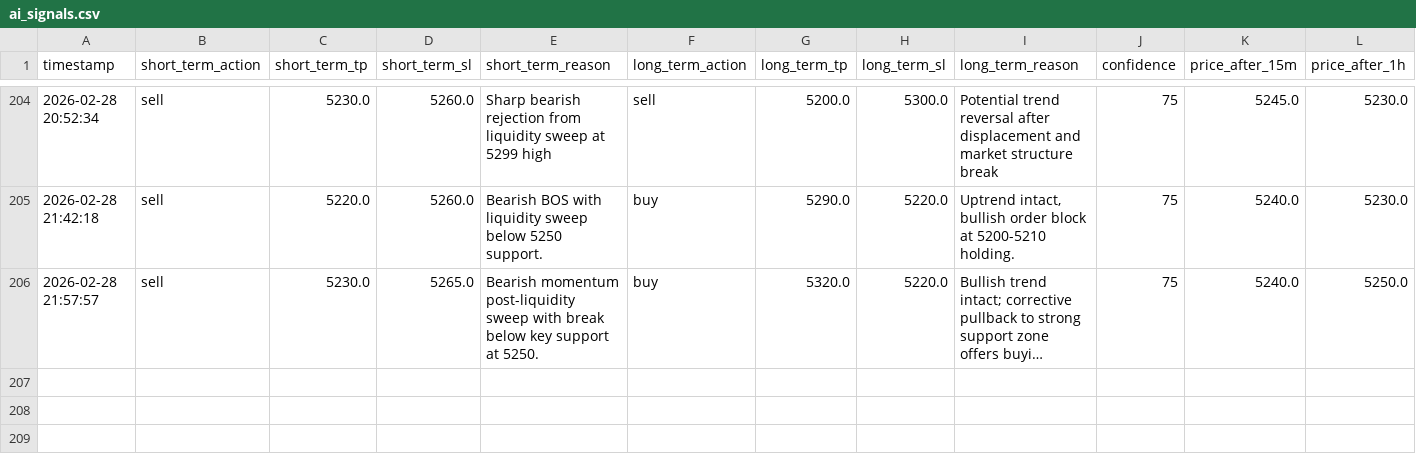
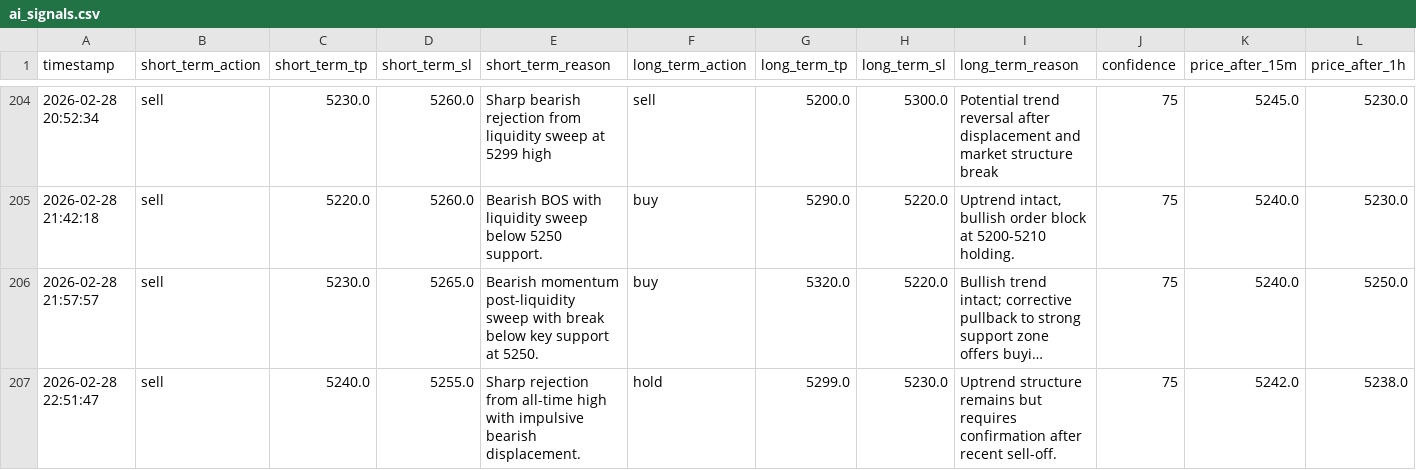
Before and after one commit to jjlabor832026-ui/ai-xau-signals, a CSV file: ai_signals.csv, drawn as a sheet; only a part is shown, gaps mark what is left out; long unchanged cells end in …; rows hold the shown columns only; the diff names each change by its address in the sheet, - before the commit and + after, or states it on an @@ line.

```diff
--- a/ai_signals.csv
+++ b/ai_signals.csv
+row 207: 2026-02-28 22:51:47 | sell | 5240.0 | 5255.0 | Sharp rejection from all-time high with impulsive bearish displacement. | hold | 5299.0 | 5230.0 | Uptrend structure remains but requires confirmation after recent sell-off. | 75 | 5242.0 | 5238.0
```
